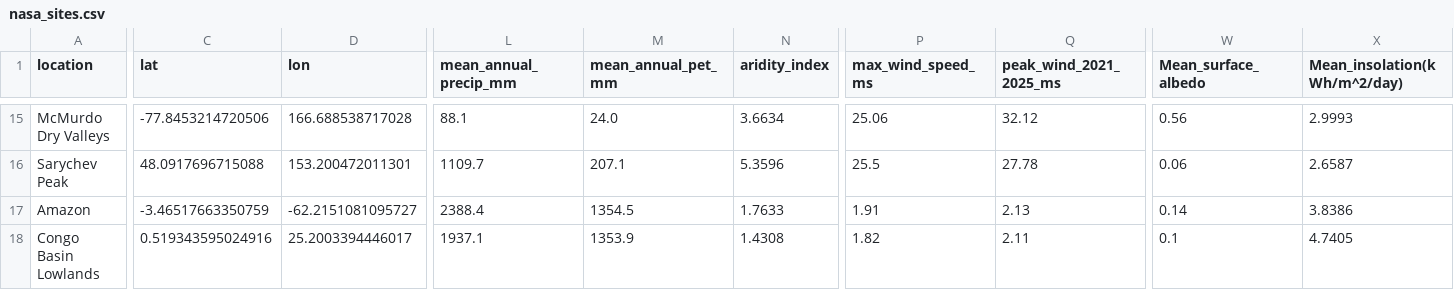
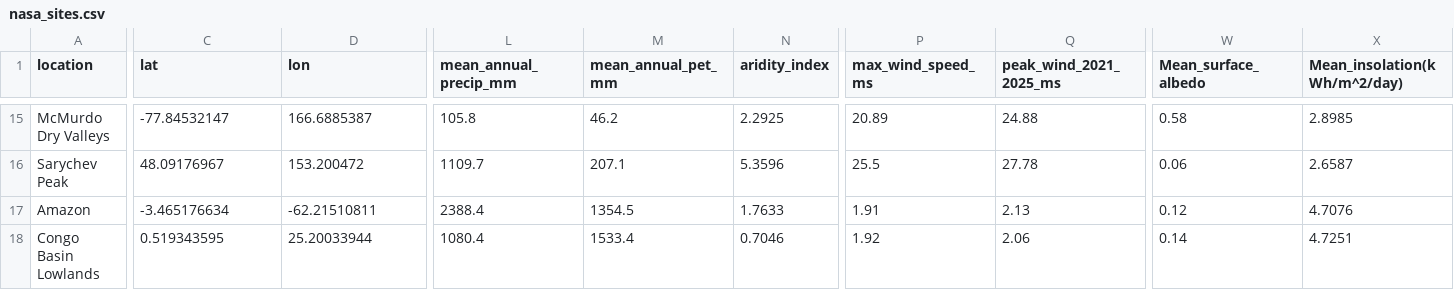
Before and after one commit to BROSKEY007/testapp, a CSV file: server/analog-engine/data/nasa_sites.csv, drawn as a sheet; only a part is shown, gaps mark what is left out; the diff covers the shown part only; the diff names each change by its address in the sheet, - before the commit and + after, or states it on an @@ line.

```diff
--- a/server/analog-engine/data/nasa_sites.csv
+++ b/server/analog-engine/data/nasa_sites.csv
-C15 (lat): -77.8453214720506
+C15 (lat): -77.84532147
-D15 (lon): 166.688538717028
+D15 (lon): 166.6885387
-L15 (mean_annual_precip_mm): 88.1
+L15 (mean_annual_precip_mm): 105.8
-M15 (mean_annual_pet_mm): 24.0
+M15 (mean_annual_pet_mm): 46.2
-N15 (aridity_index): 3.6634
+N15 (aridity_index): 2.2925
-P15 (max_wind_speed_ms): 25.06
+P15 (max_wind_speed_ms): 20.89
-Q15 (peak_wind_2021_2025_ms): 32.12
+Q15 (peak_wind_2021_2025_ms): 24.88
-W15 (Mean_surface_albedo): 0.56
+W15 (Mean_surface_albedo): 0.58
-X15 (Mean_insolation(kWh/m^2/day)): 2.9993
+X15 (Mean_insolation(kWh/m^2/day)): 2.8985
-C16 (lat): 48.0917696715088
+C16 (lat): 48.09176967
-D16 (lon): 153.200472011301
+D16 (lon): 153.200472
-C17 (lat): -3.46517663350759
+C17 (lat): -3.465176634
-D17 (lon): -62.2151081095727
+D17 (lon): -62.21510811
-W17 (Mean_surface_albedo): 0.14
+W17 (Mean_surface_albedo): 0.12
-X17 (Mean_insolation(kWh/m^2/day)): 3.8386
+X17 (Mean_insolation(kWh/m^2/day)): 4.7076
-C18 (lat): 0.519343595024916
+C18 (lat): 0.519343595
-D18 (lon): 25.2003394446017
+D18 (lon): 25.20033944
-L18 (mean_annual_precip_mm): 1937.1
+L18 (mean_annual_precip_mm): 1080.4
-M18 (mean_annual_pet_mm): 1353.9
+M18 (mean_annual_pet_mm): 1533.4
-N18 (aridity_index): 1.4308
+N18 (aridity_index): 0.7046
-P18 (max_wind_speed_ms): 1.82
+P18 (max_wind_speed_ms): 1.92
-Q18 (peak_wind_2021_2025_ms): 2.11
+Q18 (peak_wind_2021_2025_ms): 2.06
-W18 (Mean_surface_albedo): 0.1
+W18 (Mean_surface_albedo): 0.14
-X18 (Mean_insolation(kWh/m^2/day)): 4.7405
+X18 (Mean_insolation(kWh/m^2/day)): 4.7251
```
Also changed, not shown: 125 edited cells elsewhere in this file.
